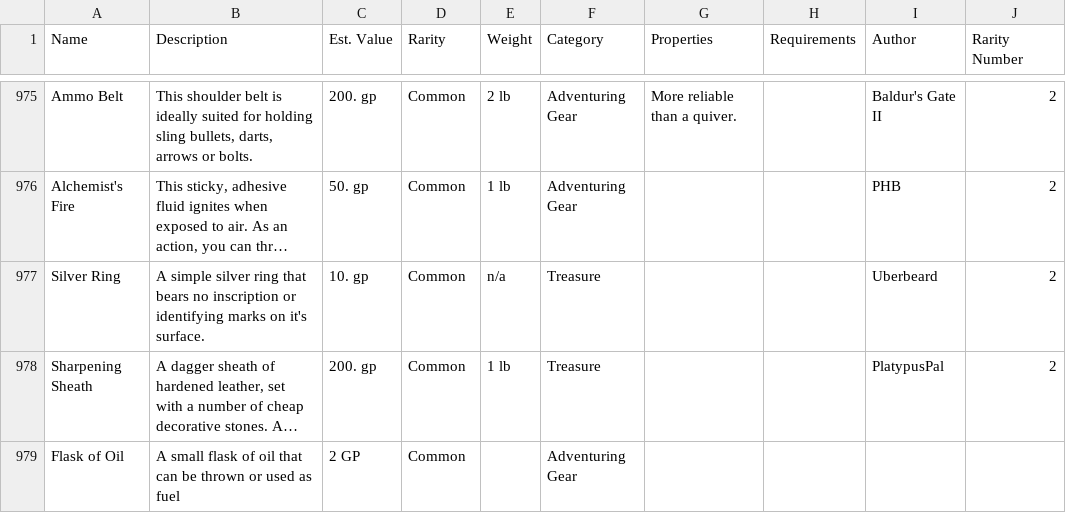
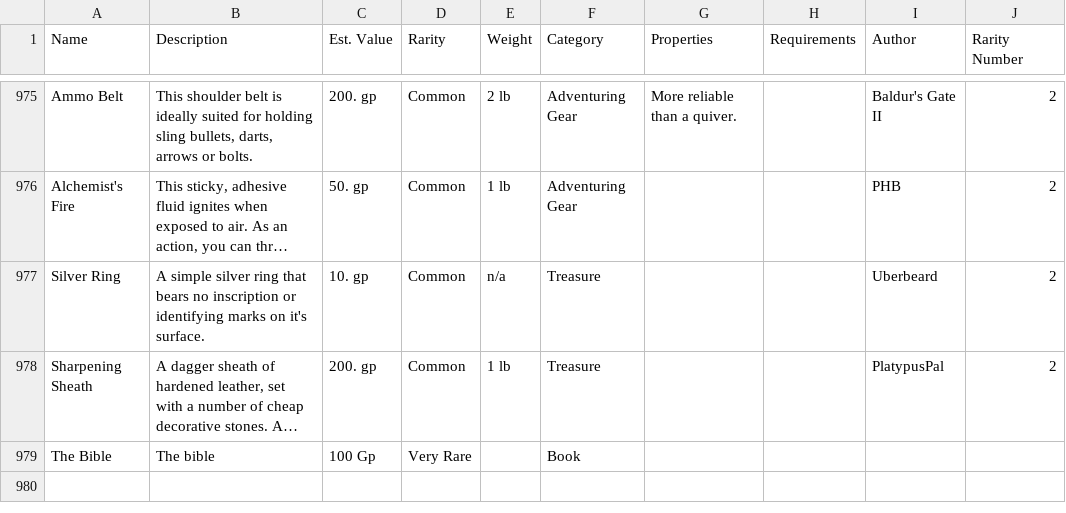
Before and after one commit to TylerConcannon/DnD-Web-Service, a CSV file: ServiceProject/build/web/WEB-INF/classes/services/content/LootTable.csv, drawn as a sheet; only a part is shown, gaps mark what is left out; long unchanged cells end in …; removed rows and columns are numbered as before the commit, all else as after; the diff names each change by its address in the sheet, - before the commit and + after, or states it on an @@ line.

```diff
--- a/ServiceProject/build/web/WEB-INF/classes/services/content/LootTable.csv
+++ b/ServiceProject/build/web/WEB-INF/classes/services/content/LootTable.csv
-row 979: Flask of Oil | A small flask of oil that can be thrown or used as fuel | 2 GP | Common |  | Adventuring Gear
+row 979: The Bible | The bible | 100 Gp | Very Rare |  | Book
```
Also changed, not shown: 5 other files.
